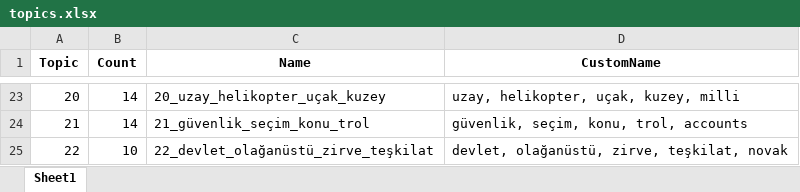
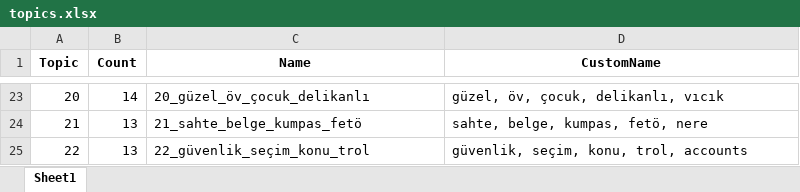
Before and after one commit to ihpar/secim, an Excel workbook: findings/topics.xlsx, sheet Sheet1, drawn as a sheet; only a part is shown, gaps mark what is left out; values as stored, in another font and other column widths than the file's, no borders; the diff covers the shown part only; the diff names each change by its address in the sheet, - before the commit and + after, or states it on an @@ line.

```diff
--- a/findings/topics.xlsx (sheet Sheet1)
+++ b/findings/topics.xlsx (sheet Sheet1)
-C23 (Name): 20_uzay_helikopter_uçak_kuzey
+C23 (Name): 20_güzel_öv_çocuk_delikanlı
-D23 (CustomName): uzay, helikopter, uçak, kuzey, milli
+D23 (CustomName): güzel, öv, çocuk, delikanlı, vıcık
-B24 (Count): 14
+B24 (Count): 13
-C24 (Name): 21_güvenlik_seçim_konu_trol
+C24 (Name): 21_sahte_belge_kumpas_fetö
-D24 (CustomName): güvenlik, seçim, konu, trol, accounts
+D24 (CustomName): sahte, belge, kumpas, fetö, nere
-B25 (Count): 10
+B25 (Count): 13
-C25 (Name): 22_devlet_olağanüstü_zirve_teşkilat
+C25 (Name): 22_güvenlik_seçim_konu_trol
-D25 (CustomName): devlet, olağanüstü, zirve, teşkilat, novak
+D25 (CustomName): güvenlik, seçim, konu, trol, accounts
```
Also changed, not shown: 62 edited cells elsewhere in this sheet, findings/kemal_kilicdaroglu.xlsx, findings/muharrem_ince.xlsx, 20 other files.
